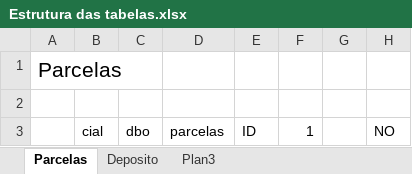
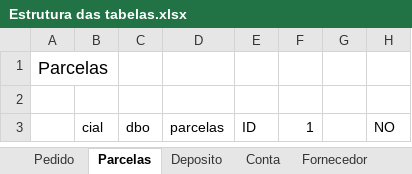
Before and after one commit to inventti-alexandre/cap, an Excel workbook: Estrutura das tabelas.xlsx, sheet Parcelas, drawn as a sheet; only a part is shown; values as stored, in another font and other column widths than the file's, no borders; the diff names each change by its address in the sheet, - before the commit and + after, or states it on an @@ line.

```diff
--- a/Estrutura das tabelas.xlsx (sheet Parcelas)
+++ b/Estrutura das tabelas.xlsx (sheet Parcelas)
-sheet tab: Plan3
+sheet tab: Conta
+sheet tab: Pedido
+sheet tab: Fornecedor
@@ A1 text size: smaller @@
```
Also changed, not shown: sheet Deposito, 29 other files.
